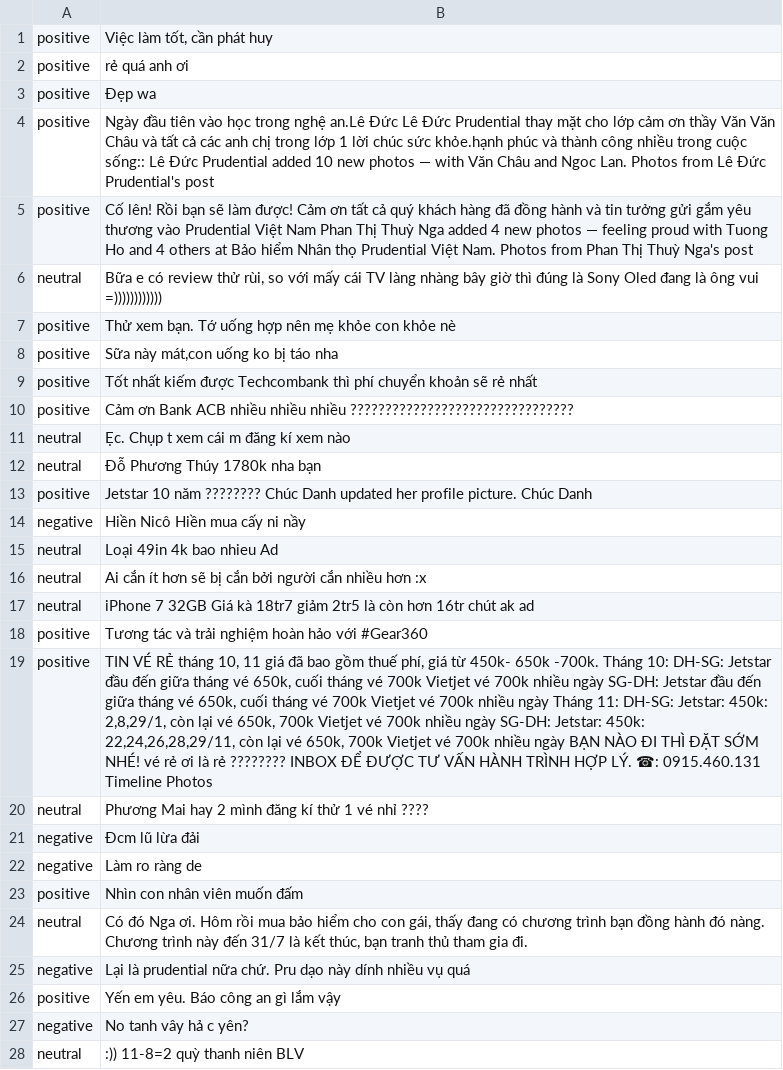
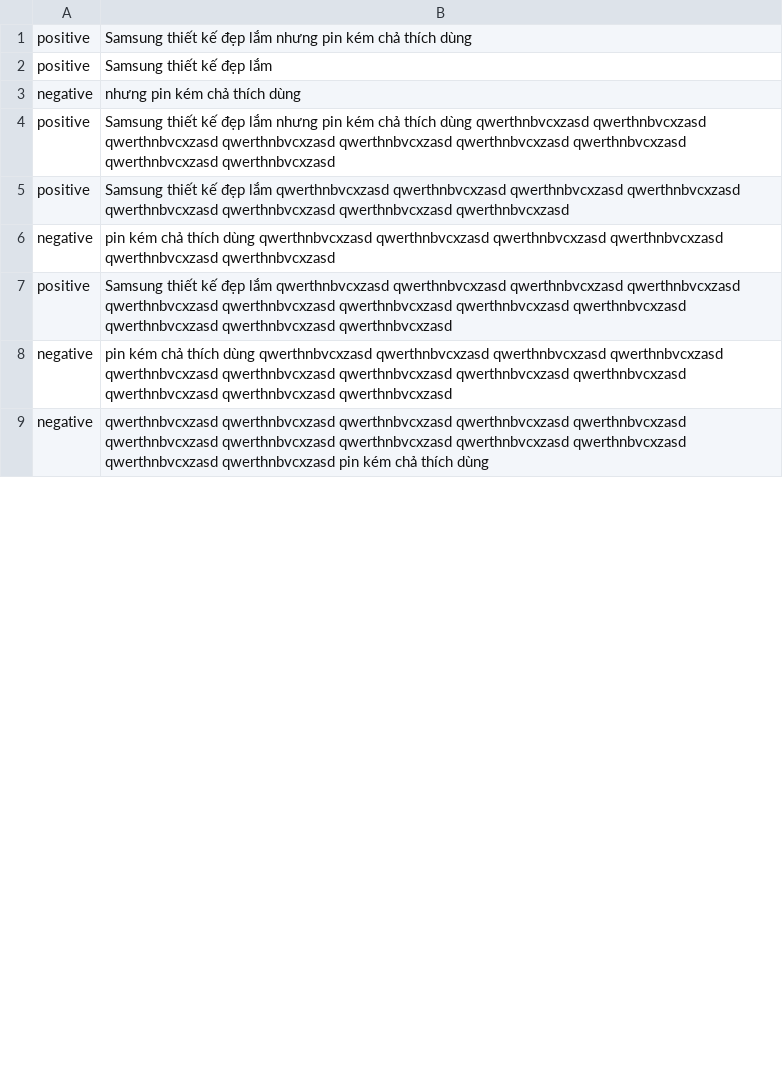
Before and after one commit to ductri/Entropy-2018, a CSV file: output/output.csv, drawn as a sheet; only a part is shown; the diff covers the shown part only.

```diff
--- a/output/output.csv
+++ b/output/output.csv
@@ -1,28 +1,9 @@
-positive,"Việc làm tốt, cần phát huy"
-positive,rẻ quá anh ơi
-positive,Đẹp wa
-positive,Ngày đầu tiên vào học trong nghệ an.Lê  Đức Lê Đức Prudential thay mặt cho lớp cảm ơn thầy Văn Văn Châu và tất cả các anh chị trong lớp 1 lời chúc sức khỏe.hạnh phúc và thành công nhiều trong cuộc sống:: Lê Đức Prudential added 10 new photos — with Văn Châu and Ngoc Lan. Photos from Lê Đức Prudential's post
-positive,Cố lên! Rồi bạn sẽ làm được! Cảm ơn tất cả quý khách hàng đã đồng hành và tin tưởng gửi gắm yêu thương vào Prudential Việt Nam Phan Thị Thuỳ Nga added 4 new photos — feeling proud with Tuong Ho and 4 others at Bảo hiểm Nhân thọ Prudential Việt Nam. Photos from Phan Thị Thuỳ Nga's post
-neutral,"Bữa e có review thử rùi, so với mấy cái TV làng nhàng bây giờ thì đúng là Sony Oled đang là ông vui =))))))))))))"
-positive,Thử xem bạn. Tớ uống hợp nên mẹ khỏe con khỏe nè
-positive,"Sữa này mát,con uống ko bị táo nha"
-positive,Tốt nhất kiếm được Techcombank thì phí chuyển khoản sẽ rẻ nhất
-positive,Cảm ơn Bank ACB nhiều nhiều nhiều ????????????????????????????????
-neutral,Ẹc. Chụp t xem cái m đăng kí xem nào
-neutral,Đỗ Phương Thúy 1780k nha bạn
-positive,Jetstar 10 năm ???????? Chúc Danh updated her profile picture. Chúc Danh
-negative,Hiền Nicô Hiền mua cấy ni nầy
-neutral,Loại 49in 4k bao nhieu Ad
-neutral,Ai cắn ít hơn sẽ bị cắn bởi người cắn nhiều hơn :x
-neutral,iPhone 7 32GB Giá kà 18tr7 giảm 2tr5 là còn hơn 16tr chút ak ad
-positive,Tương tác và trải nghiệm hoàn hảo với #Gear360
-positive,"TIN VÉ RẺ tháng 10, 11 giá đã bao gồm thuế phí, giá từ 450k- 650k -700k. Tháng 10: DH-SG:  Jetstar đầu đến giữa tháng vé 650k, cuối tháng vé 700k Vietjet vé 700k nhiều ngày SG-DH: Jetstar đầu đến giữa tháng vé 650k, cuối tháng vé 700k Vietjet vé 700k nhiều ngày Tháng 11: DH-SG: Jetstar: 450k: 2,8,29/1, còn lại vé 650k, 700k Vietjet vé 700k nhiều ngày SG-DH: Jetstar: 450k: 22,24,26,28,29/11, còn lại vé 650k, 700k Vietjet vé 700k nhiều ngày BẠN NÀO ĐI THÌ ĐẶT SỚM NHÉ! vé rẻ ơi là rẻ ???????? INBOX ĐỂ ĐƯỢC TƯ VẤN HÀNH TRÌNH HỢP LÝ. ☎: 0915.460.131 Timeline Photos"
-neutral,Phương Mai hay 2 mình đăng kí thử 1 vé nhỉ ????
-negative,Đcm lũ lừa đải
-negative,Làm ro ràng de
-positive,Nhìn con nhân viên muốn đấm
-neutral,"Có đó Nga ơi. Hôm rồi mua bảo hiểm cho con gái, thấy đang có chương trình bạn đồng hành đó nàng. Chương trình này đến 31/7 là kết thúc, bạn tranh thủ tham gia đi."
-negative,Lại là prudential nữa chứ. Pru dạo này dính nhiều vụ quá
-positive,Yến em yêu. Báo công an gì lắm vậy
-negative,No tanh vây hả c yên?
-neutral,:)) 11-8=2 quỳ thanh niên BLV
+positive,Samsung thiết kế đẹp  lắm nhưng pin kém chả thích dùng
+positive,Samsung thiết kế đẹp  lắm
+negative,nhưng pin kém chả thích dùng
+positive,Samsung thiết kế đẹp  lắm nhưng pin kém chả thích dùng qwerthnbvcxzasd qwerthnbvcxzasd qwerthnbvcxzasd qwerthnbvcxzasd qwerthnbvcxzasd qwerthnbvcxzasd qwerthnbvcxzasd qwerthnbvcxzasd qwerthnbvcxzasd
+positive,Samsung thiết kế đẹp  lắm  qwerthnbvcxzasd qwerthnbvcxzasd qwerthnbvcxzasd qwerthnbvcxzasd qwerthnbvcxzasd qwerthnbvcxzasd qwerthnbvcxzasd qwerthnbvcxzasd
+negative,pin kém chả thích dùng qwerthnbvcxzasd qwerthnbvcxzasd qwerthnbvcxzasd qwerthnbvcxzasd qwerthnbvcxzasd qwerthnbvcxzasd
+positive,Samsung thiết kế đẹp  lắm qwerthnbvcxzasd qwerthnbvcxzasd qwerthnbvcxzasd qwerthnbvcxzasd qwerthnbvcxzasd qwerthnbvcxzasd qwerthnbvcxzasd qwerthnbvcxzasd qwerthnbvcxzasd qwerthnbvcxzasd qwerthnbvcxzasd qwerthnbvcxzasd
+negative,pin kém chả thích dùng qwerthnbvcxzasd qwerthnbvcxzasd qwerthnbvcxzasd qwerthnbvcxzasd qwerthnbvcxzasd qwerthnbvcxzasd qwerthnbvcxzasd qwerthnbvcxzasd qwerthnbvcxzasd qwerthnbvcxzasd qwerthnbvcxzasd qwerthnbvcxzasd
+negative,qwerthnbvcxzasd qwerthnbvcxzasd qwerthnbvcxzasd qwerthnbvcxzasd qwerthnbvcxzasd qwerthnbvcxzasd qwerthnbvcxzasd qwerthnbvcxzasd qwerthnbvcxzasd qwerthnbvcxzasd qwerthnbvcxzasd qwerthnbvcxzasd pin kém chả thích dùng
```
Also changed, not shown: 1 added row and 2 edited cells elsewhere in this file, input/input.csv, 3 other files.
